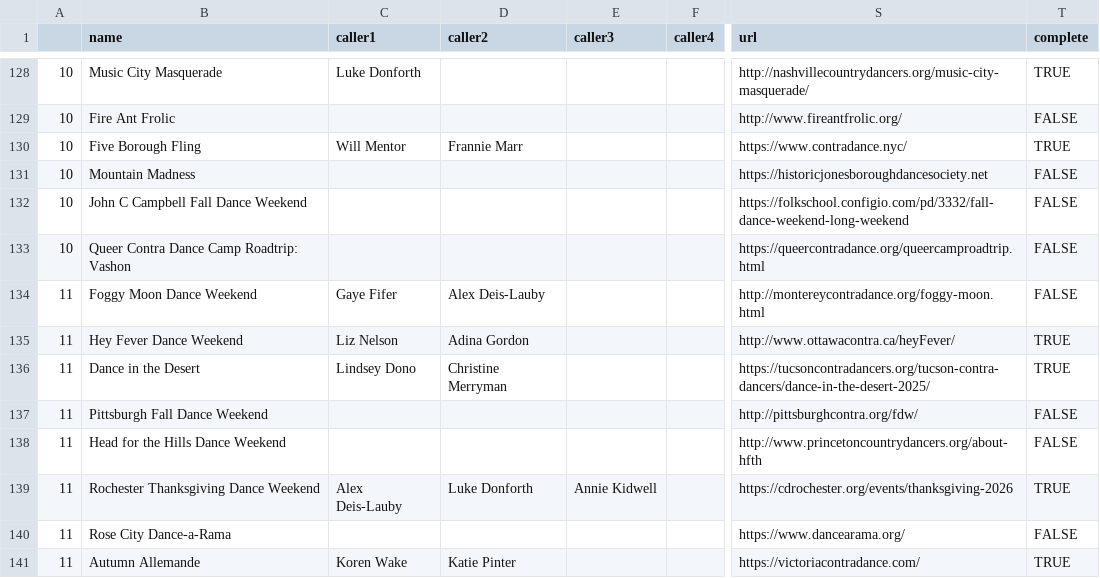
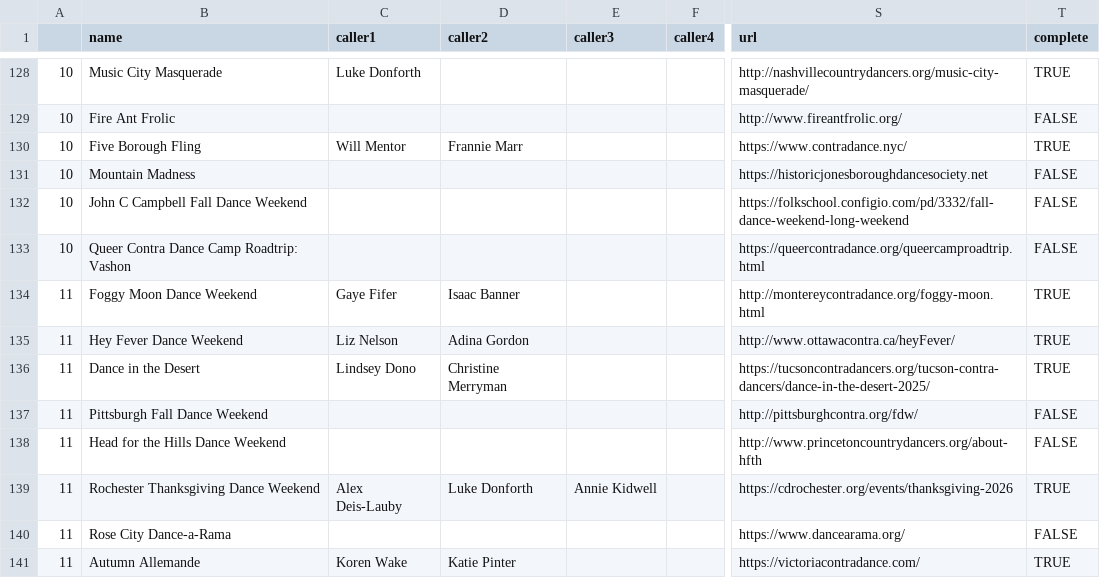
Before and after one commit to jeffkaufman/trycontra, a TSV file: events-raw-2026.tsv, drawn as a sheet; only a part is shown, gaps mark what is left out; the diff names each change by its address in the sheet, - before the commit and + after, or states it on an @@ line.

Commit message:
sync with spreadsheet

```diff
--- a/events-raw-2026.tsv
+++ b/events-raw-2026.tsv
-D134 (caller2): Alex Deis-Lauby
+D134 (caller2): Isaac Banner
-T134 (complete): FALSE
+T134 (complete): TRUE
```
Also changed, not shown: 1 other file.
